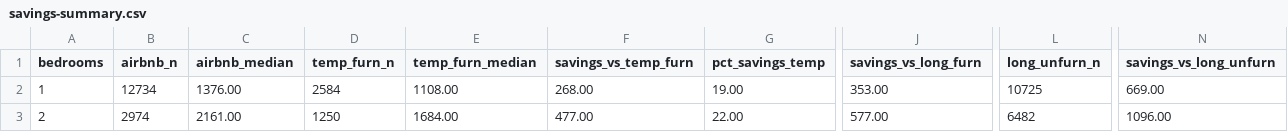
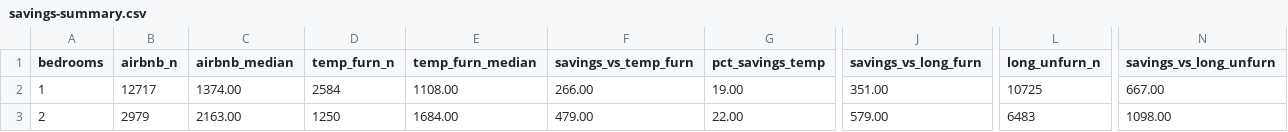
Before and after one commit to unitrank/buenos-aires-rental-market, a CSV file: data/latest/savings-summary.csv, drawn as a sheet; only a part is shown, gaps mark what is left out; the diff names each change by its address in the sheet, - before the commit and + after, or states it on an @@ line.

```diff
--- a/data/latest/savings-summary.csv
+++ b/data/latest/savings-summary.csv
-B2 (airbnb_n): 12734
+B2 (airbnb_n): 12717
-C2 (airbnb_median): 1376.00
+C2 (airbnb_median): 1374.00
-F2 (savings_vs_temp_furn): 268.00
+F2 (savings_vs_temp_furn): 266.00
-J2 (savings_vs_long_furn): 353.00
+J2 (savings_vs_long_furn): 351.00
-N2 (savings_vs_long_unfurn): 669.00
+N2 (savings_vs_long_unfurn): 667.00
-B3 (airbnb_n): 2974
+B3 (airbnb_n): 2979
-C3 (airbnb_median): 2161.00
+C3 (airbnb_median): 2163.00
-F3 (savings_vs_temp_furn): 477.00
+F3 (savings_vs_temp_furn): 479.00
-J3 (savings_vs_long_furn): 577.00
+J3 (savings_vs_long_furn): 579.00
-L3 (long_unfurn_n): 6482
+L3 (long_unfurn_n): 6483
-N3 (savings_vs_long_unfurn): 1096.00
+N3 (savings_vs_long_unfurn): 1098.00
```
Also changed, not shown: data/latest/by-barrio.csv, data/latest/cost-breakdown.csv, 7 other files.
